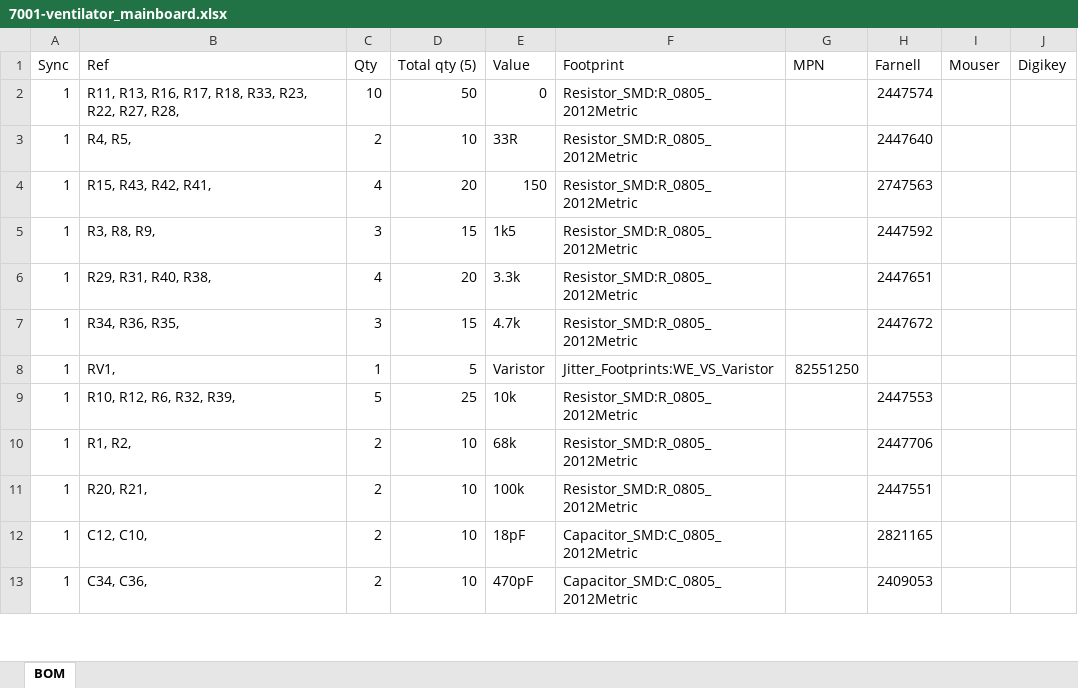
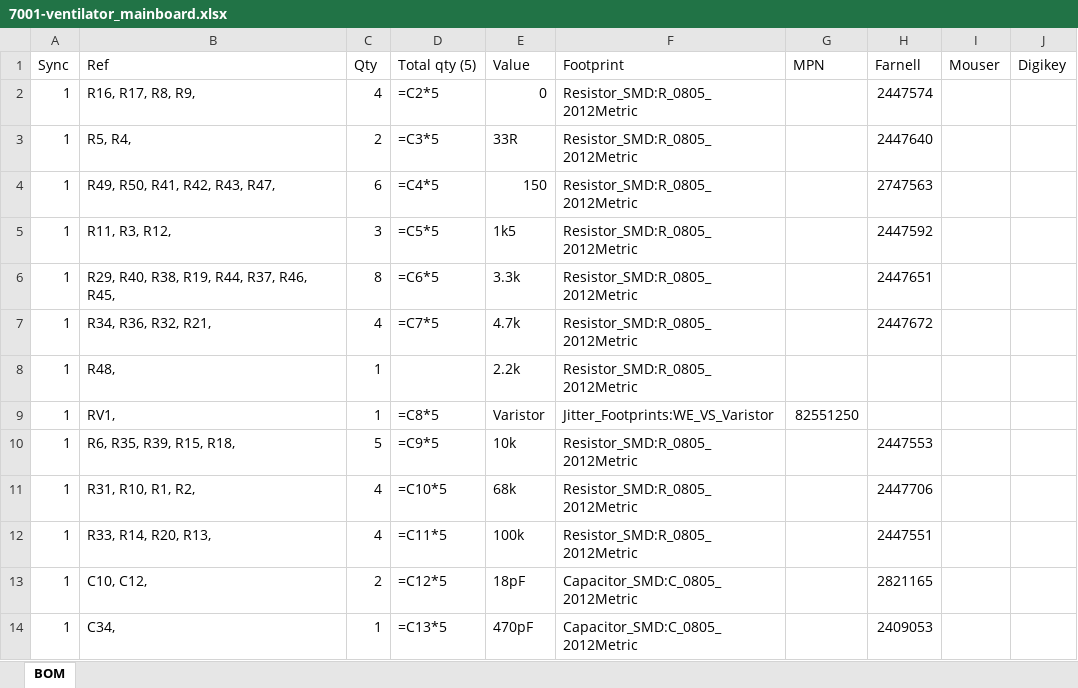
Before and after one commit to OperationAIR/electronics, an Excel workbook: pcb/7001-mainboard/7001-ventilator_mainboard.xlsx, sheet BOM, drawn as a sheet; only a part is shown; values as stored, in another font and other column widths than the file's, no cell formats; formulas without a stored value are shown as written; addresses are those after the commit; the diff covers the shown part only; the diff names each change by its address in the sheet, - before the commit and + after, or states it on an @@ line.

Commit message:
PCB: update BOM

```diff
--- a/pcb/7001-mainboard/7001-ventilator_mainboard.xlsx (sheet BOM)
+++ b/pcb/7001-mainboard/7001-ventilator_mainboard.xlsx (sheet BOM)
-B2 (Ref): R11, R13, R16, R17, R18, R33, R23, R22, R27, R28,
+B2 (Ref): R16, R17, R8, R9,
-C2 (Qty): 10
+C2 (Qty): 4
-D2 (Total qty (5)): 50
+D2 (Total qty (5)): =C2*5
-B3 (Ref): R4, R5,
+B3 (Ref): R5, R4,
-D3 (Total qty (5)): 10
+D3 (Total qty (5)): =C3*5
-B4 (Ref): R15, R43, R42, R41,
+B4 (Ref): R49, R50, R41, R42, R43, R47,
-C4 (Qty): 4
+C4 (Qty): 6
-D4 (Total qty (5)): 20
+D4 (Total qty (5)): =C4*5
-B5 (Ref): R3, R8, R9,
+B5 (Ref): R11, R3, R12,
-D5 (Total qty (5)): 15
+D5 (Total qty (5)): =C5*5
-B6 (Ref): R29, R31, R40, R38,
+B6 (Ref): R29, R40, R38, R19, R44, R37, R46, R45,
-C6 (Qty): 4
+C6 (Qty): 8
-D6 (Total qty (5)): 20
+D6 (Total qty (5)): =C6*5
-B7 (Ref): R34, R36, R35,
+B7 (Ref): R34, R36, R32, R21,
-C7 (Qty): 3
+C7 (Qty): 4
-D7 (Total qty (5)): 15
+D7 (Total qty (5)): =C7*5
+row 8: 1 | R48, | 1 |  | 2.2k | Resistor_SMD:R_0805_2012Metric
-D9 (Total qty (5)): 5
+D9 (Total qty (5)): =C8*5
-B10 (Ref): R10, R12, R6, R32, R39,
+B10 (Ref): R6, R35, R39, R15, R18,
-D10 (Total qty (5)): 25
+D10 (Total qty (5)): =C9*5
-B11 (Ref): R1, R2,
+B11 (Ref): R31, R10, R1, R2,
-C11:C12 (Qty): 2
+C11:C12 (Qty): 4
-D11 (Total qty (5)): 10
+D11 (Total qty (5)): =C10*5
-B12 (Ref): R20, R21,
+B12 (Ref): R33, R14, R20, R13,
-D12 (Total qty (5)): 10
+D12 (Total qty (5)): =C11*5
-B13 (Ref): C12, C10,
+B13 (Ref): C10, C12,
-D13 (Total qty (5)): 10
+D13 (Total qty (5)): =C12*5
-B14 (Ref): C34, C36,
+B14 (Ref): C34,
-C14 (Qty): 2
+C14 (Qty): 1
-D14 (Total qty (5)): 10
+D14 (Total qty (5)): =C13*5
```
Also changed, not shown: 8 added rows and 79 edited cells elsewhere in this sheet, cell formats.
